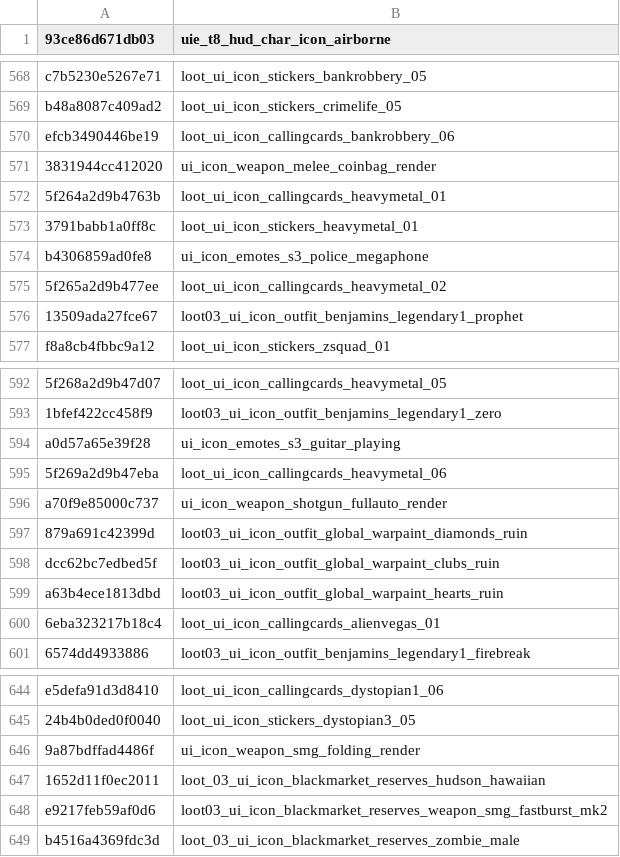
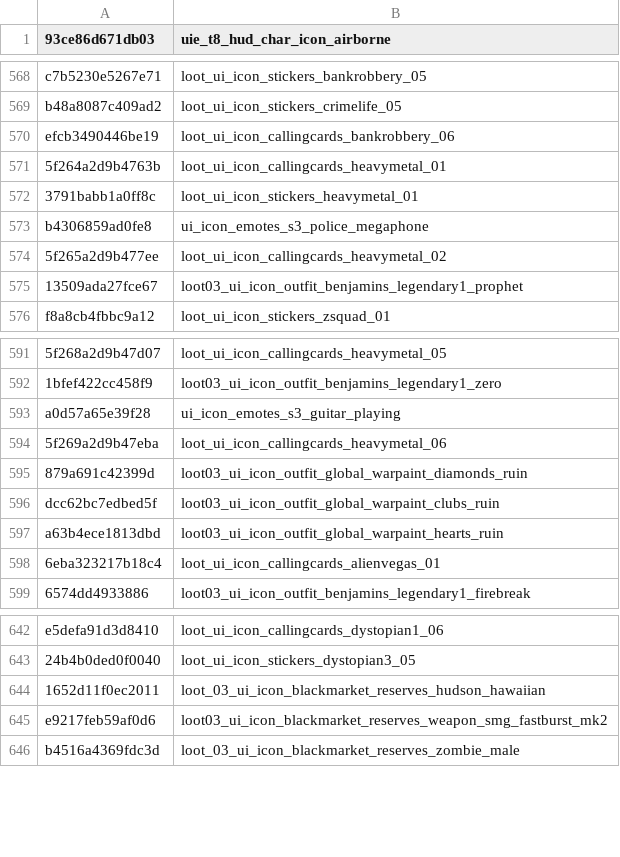
Before and after one commit to Scobalula/GreyhoundPackageIndex, a CSV file: PackageIndexSources/BO4/bo4_ximage.csv, drawn as a sheet; only a part is shown, gaps mark what is left out; the diff covers the shown part only.

```diff
--- a/PackageIndexSources/BO4/bo4_ximage.csv
+++ b/PackageIndexSources/BO4/bo4_ximage.csv
@@ -570,3 +570,2 @@ b48a8087c409ad2,loot_ui_icon_stickers_crimelife_05
 efcb3490446be19,loot_ui_icon_callingcards_bankrobbery_06
-3831944cc412020,ui_icon_weapon_melee_coinbag_render
 5f264a2d9b4763b,loot_ui_icon_callingcards_heavymetal_01
@@ -595,3 +594,2 @@ a0d57a65e39f28,ui_icon_emotes_s3_guitar_playing
 5f269a2d9b47eba,loot_ui_icon_callingcards_heavymetal_06
-a70f9e85000c737,ui_icon_weapon_shotgun_fullauto_render
 879a691c42399d,loot03_ui_icon_outfit_global_warpaint_diamonds_ruin
@@ -645,3 +643,2 @@ e5defa91d3d8410,loot_ui_icon_callingcards_dystopian1_06
 24b4b0ded0f0040,loot_ui_icon_stickers_dystopian3_05
-9a87bdffad4486f,ui_icon_weapon_smg_folding_render
 1652d11f0ec2011,loot_03_ui_icon_blackmarket_reserves_hudson_hawaiian
```
Also changed, not shown: 25 removed rows elsewhere in this file.
